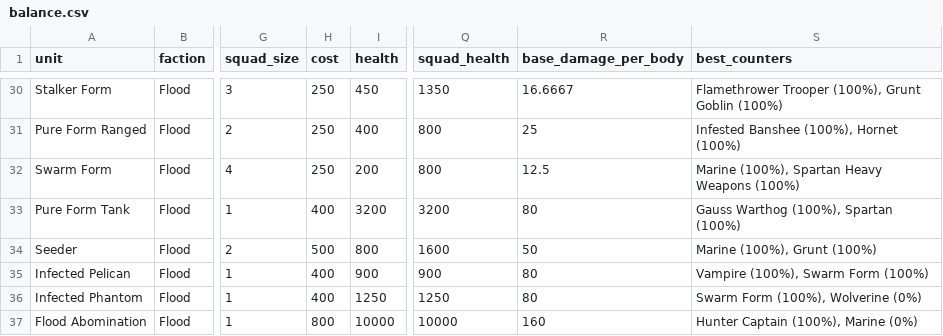
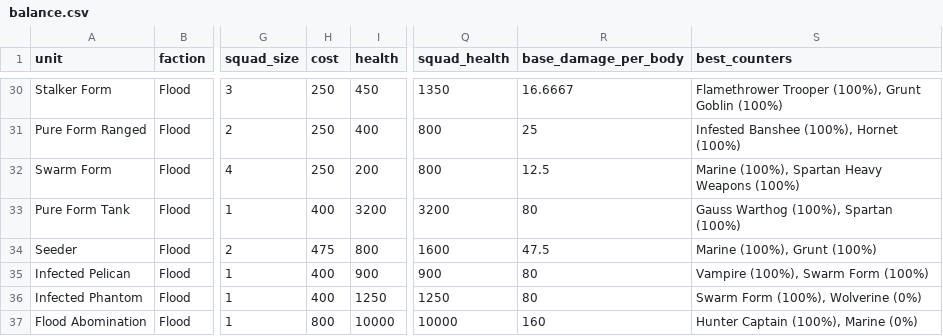
Before and after one commit to MikerBiker1/Halobellum, a CSV file: balance.csv, drawn as a sheet; only a part is shown, gaps mark what is left out; the diff names each change by its address in the sheet, - before the commit and + after, or states it on an @@ line.

```diff
--- a/balance.csv
+++ b/balance.csv
-H34 (cost): 500
+H34 (cost): 475
-R34 (base_damage_per_body): 50
+R34 (base_damage_per_body): 47.5
```
Also changed, not shown: Tools/Data/cw/matrix.csv, 5 other files.
